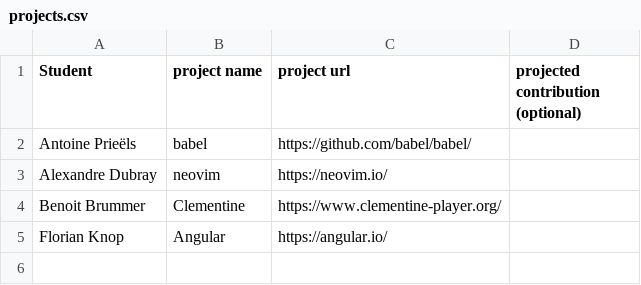
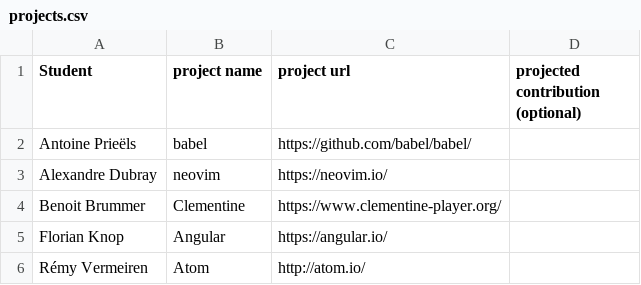
Before and after one commit to ploum/lingi2401, a CSV file: projects.csv, drawn as a sheet.

Commit message:
Atom for Rémy Vermeiren

```diff
--- a/projects.csv
+++ b/projects.csv
@@ -5 +5,2 @@ Benoit Brummer; Clementine; https://www.clementine-player.org/;
 Florian Knop; Angular; https://angular.io/;
+Rémy Vermeiren; Atom; http://atom.io/;
```
